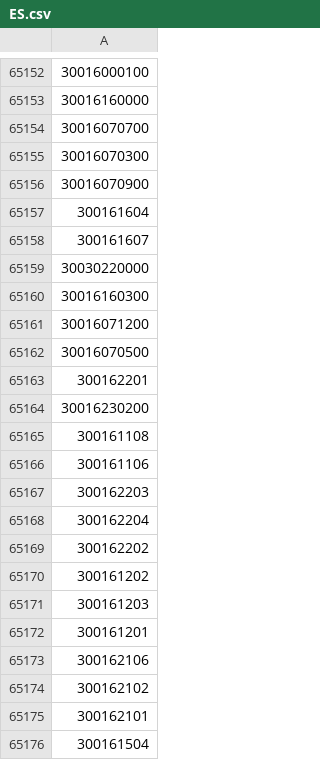
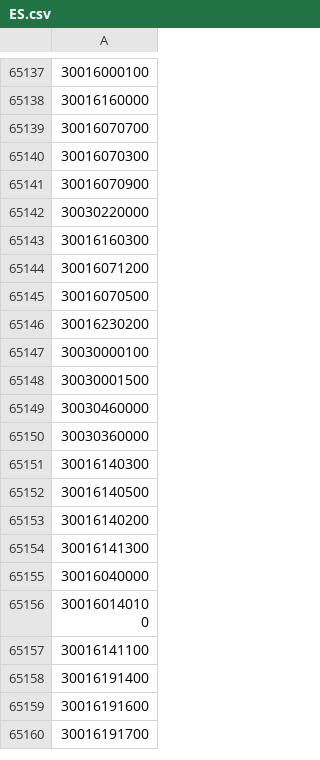
Before and after one commit to OSM-es/validador-ine, a CSV file: ES.csv, drawn as a sheet; only a part is shown, gaps mark what is left out; the shorter side is filled out with more unchanged rows; removed rows and columns are numbered as before the commit, all else as after; the diff covers the shown part only; the diff names each change by its address in the sheet, - before the commit and + after, or states it on an @@ line.

```diff
--- a/ES.csv
+++ b/ES.csv
-row 65157: 300161604
-row 65158: 300161607
-A65146: 300162201
+A65146: 30016230200
-row 65164: 30016230200
-A65147: 300161108
+A65147: 30030000100
-row 65166: 300161106
-row 65167: 300162203
-row 65168: 300162204
-row 65169: 300162202
-row 65170: 300161202
-row 65171: 300161203
-row 65172: 300161201
-row 65173: 300162106
-row 65174: 300162102
-row 65175: 300162101
-row 65176: 300161504
```
Also changed, not shown: 58 removed rows and 2 edited cells elsewhere in this file, 1 other file.
